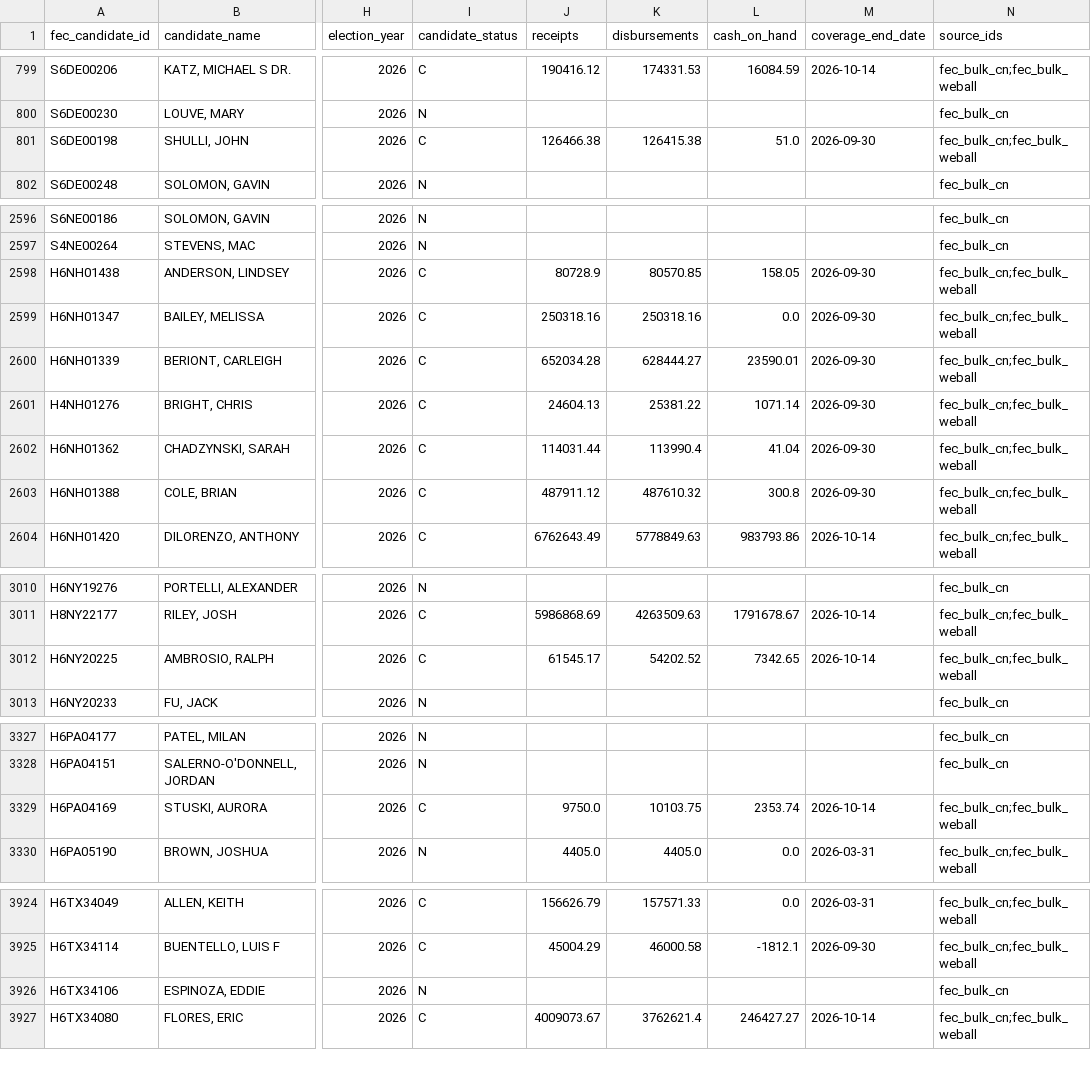
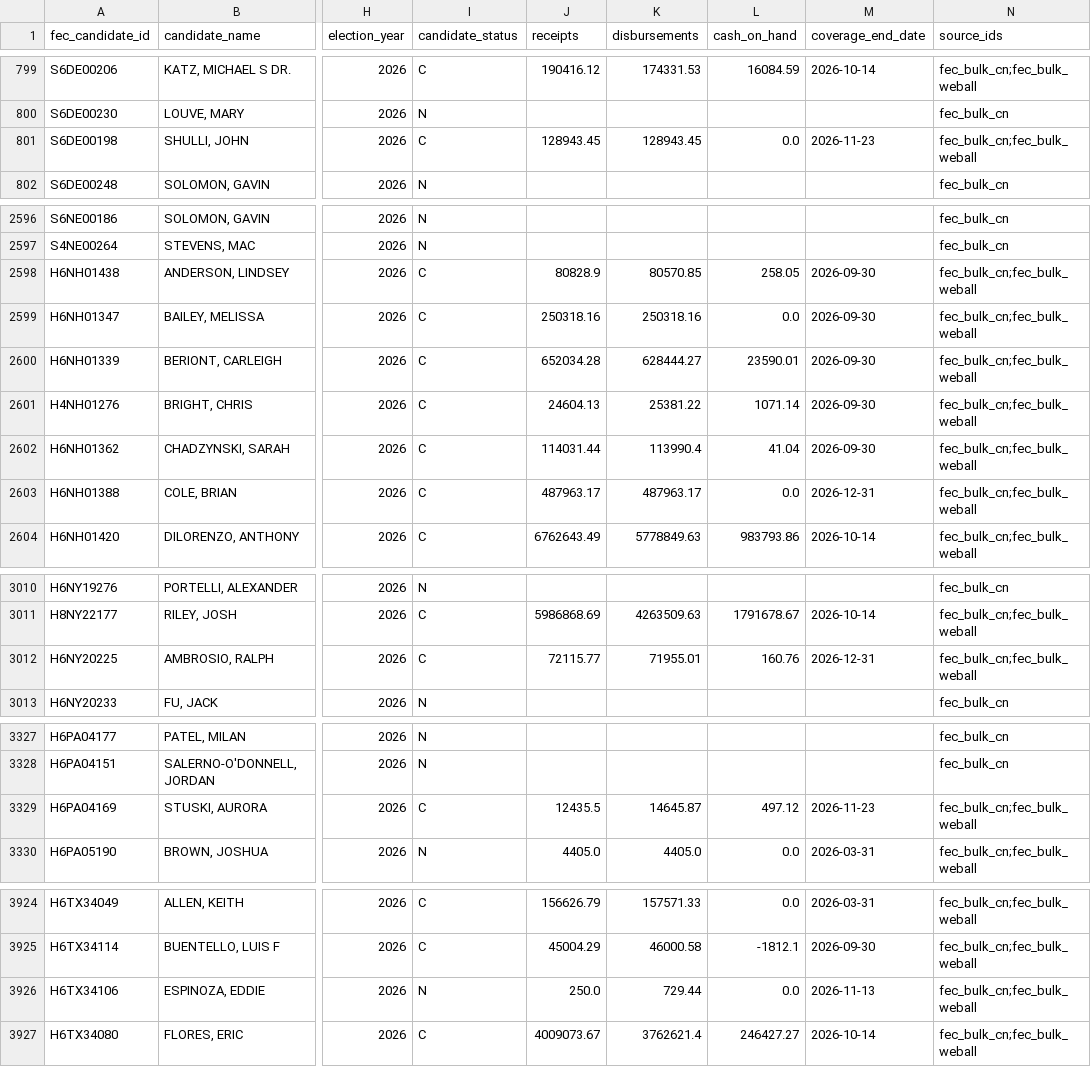
Before and after one commit to TMHSDigital/USA-Election-Tracker, a CSV file: fec/finance.csv, drawn as a sheet; only a part is shown, gaps mark what is left out; the diff covers the shown part only; the diff names each change by its address in the sheet, - before the commit and + after, or states it on an @@ line.

```diff
--- a/fec/finance.csv
+++ b/fec/finance.csv
-J801 (receipts): 126466.38
+J801 (receipts): 128943.45
-K801 (disbursements): 126415.38
+K801 (disbursements): 128943.45
-L801 (cash_on_hand): 51.0
+L801 (cash_on_hand): 0.0
-M801 (coverage_end_date): 2026-09-30
+M801 (coverage_end_date): 2026-11-23
-J2598 (receipts): 80728.9
+J2598 (receipts): 80828.9
-L2598 (cash_on_hand): 158.05
+L2598 (cash_on_hand): 258.05
-J2603 (receipts): 487911.12
+J2603 (receipts): 487963.17
-K2603 (disbursements): 487610.32
+K2603 (disbursements): 487963.17
-L2603 (cash_on_hand): 300.8
+L2603 (cash_on_hand): 0.0
-M2603 (coverage_end_date): 2026-09-30
+M2603 (coverage_end_date): 2026-12-31
-J3012 (receipts): 61545.17
+J3012 (receipts): 72115.77
-K3012 (disbursements): 54202.52
+K3012 (disbursements): 71955.01
-L3012 (cash_on_hand): 7342.65
+L3012 (cash_on_hand): 160.76
-M3012 (coverage_end_date): 2026-10-14
+M3012 (coverage_end_date): 2026-12-31
-J3329 (receipts): 9750.0
+J3329 (receipts): 12435.5
-K3329 (disbursements): 10103.75
+K3329 (disbursements): 14645.87
-L3329 (cash_on_hand): 2353.74
+L3329 (cash_on_hand): 497.12
-M3329 (coverage_end_date): 2026-10-14
+M3329 (coverage_end_date): 2026-11-23
-J3926 (receipts): (empty)
+J3926 (receipts): 250.0
-K3926 (disbursements): (empty)
+K3926 (disbursements): 729.44
-L3926 (cash_on_hand): (empty)
+L3926 (cash_on_hand): 0.0
-M3926 (coverage_end_date): (empty)
+M3926 (coverage_end_date): 2026-11-13
-N3926 (source_ids): fec_bulk_cn
+N3926 (source_ids): fec_bulk_cn;fec_bulk_weball
```
Also changed, not shown: 11 edited cells elsewhere in this file, 8 other files.
